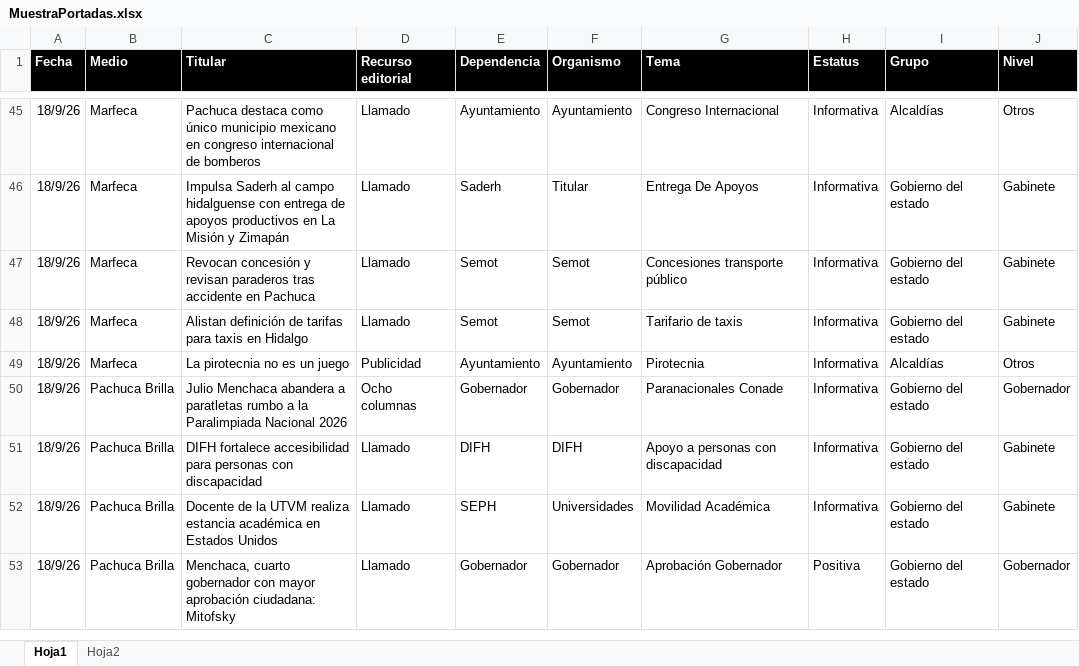
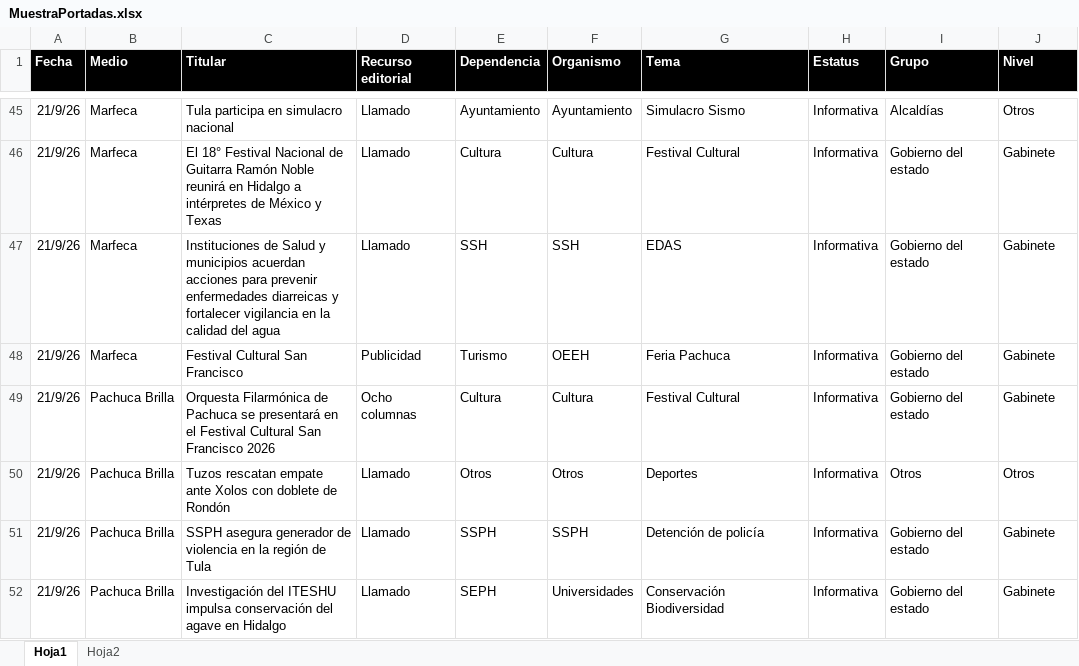
Before and after one commit to thelonious9/Reporteportadas, an Excel workbook: MuestraPortadas.xlsx, sheet Hoja1, drawn as a sheet; only a part is shown, gaps mark what is left out; values as stored, in another font and other column widths than the file's, no borders; table styles not drawn; removed rows and columns are numbered as before the commit, all else as after; the diff covers the shown part only; the diff names each change by its address in the sheet, - before the commit and + after, or states it on an @@ line.

```diff
--- a/MuestraPortadas.xlsx (sheet Hoja1)
+++ b/MuestraPortadas.xlsx (sheet Hoja1)
-A45:A48 (Fecha): 18/9/26
+A45:A48 (Fecha): 21/9/26
-C45 (Titular): Pachuca destaca como único municipio mexicano en congreso internacional de bomberos
+C45 (Titular): Tula participa en simulacro nacional
-G45 (Tema): Congreso Internacional
+G45 (Tema): Simulacro Sismo
-C46 (Titular): Impulsa Saderh al campo hidalguense con entrega de apoyos productivos en La Misión y Zimapán
+C46 (Titular): El 18° Festival Nacional de Guitarra Ramón Noble reunirá en Hidalgo a intérpretes de México y Texas
-E46 (Dependencia): Saderh
+E46 (Dependencia): Cultura
-F46 (Organismo): Titular
+F46 (Organismo): Cultura
-G46 (Tema): Entrega De Apoyos
+G46 (Tema): Festival Cultural
-C47 (Titular): Revocan concesión y revisan paraderos tras accidente en Pachuca
+C47 (Titular): Instituciones de Salud y municipios acuerdan acciones para prevenir enfermedades diarreicas y fortalecer vigilancia en la calidad del agua
-E47 (Dependencia): Semot
+E47 (Dependencia): SSH
-F47 (Organismo): Semot
+F47 (Organismo): SSH
-G47 (Tema): Concesiones transporte público
+G47 (Tema): EDAS
-C48 (Titular): Alistan definición de tarifas para taxis en Hidalgo
+C48 (Titular): Festival Cultural San Francisco
-D48 (Recurso editorial): Llamado
+D48 (Recurso editorial): Publicidad
-E48 (Dependencia): Semot
+E48 (Dependencia): Turismo
-F48 (Organismo): Semot
+F48 (Organismo): OEEH
-G48 (Tema): Tarifario de taxis
+G48 (Tema): Feria Pachuca
-row 49: 18/9/26 | Marfeca | La pirotecnia no es un juego | Publicidad | Ayuntamiento | Ayuntamiento | Pirotecnia | Informativa | Alcaldías | Otros
-A49 (Fecha): 18/9/26
+A49 (Fecha): 21/9/26
-C49 (Titular): Julio Menchaca abandera a paratletas rumbo a la Paralimpiada Nacional 2026
+C49 (Titular): Orquesta Filarmónica de Pachuca se presentará en el Festival Cultural San Francisco 2026
-E49 (Dependencia): Gobernador
+E49 (Dependencia): Cultura
-F49 (Organismo): Gobernador
+F49 (Organismo): Cultura
-G49 (Tema): Paranacionales Conade
+G49 (Tema): Festival Cultural
-J49 (Nivel): Gobernador
+J49 (Nivel): Gabinete
+row 50: 21/9/26 | Pachuca Brilla | Tuzos rescatan empate ante Xolos con doblete de Rondón | Llamado | Otros | Otros | Deportes | Informativa | Otros | Otros
-A51:A52 (Fecha): 18/9/26
+A51:A52 (Fecha): 21/9/26
-C51 (Titular): DIFH fortalece accesibilidad para personas con discapacidad
+C51 (Titular): SSPH asegura generador de violencia en la región de Tula
-E51 (Dependencia): DIFH
+E51 (Dependencia): SSPH
-F51 (Organismo): DIFH
+F51 (Organismo): SSPH
-G51 (Tema): Apoyo a personas con discapacidad
+G51 (Tema): Detención de policía
-C52 (Titular): Docente de la UTVM realiza estancia académica en Estados Unidos
+C52 (Titular): Investigación del ITESHU impulsa conservación del agave en Hidalgo
-G52 (Tema): Movilidad Académica
+G52 (Tema): Conservación Biodiversidad
-row 53: 18/9/26 | Pachuca Brilla | Menchaca, cuarto gobernador con mayor aprobación ciudadana: Mitofsky | Llamado | Gobernador | Gobernador | Aprobación Gobernador | Positiva | Gobierno del estado | Gobernador
```
Also changed, not shown: 31 added rows, 24 removed rows and 83 edited cells elsewhere in this sheet, 1 other file.
